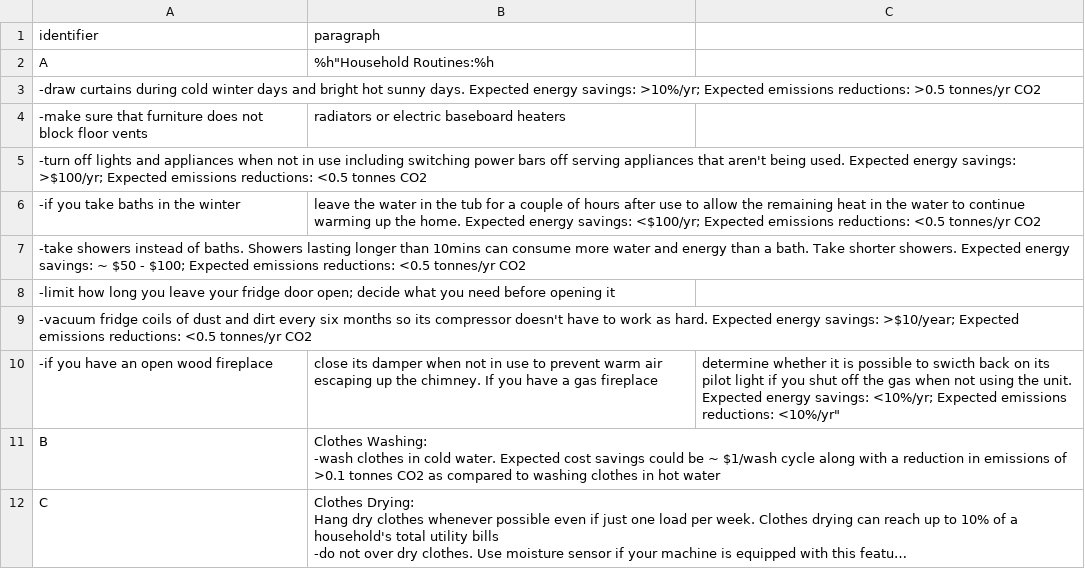
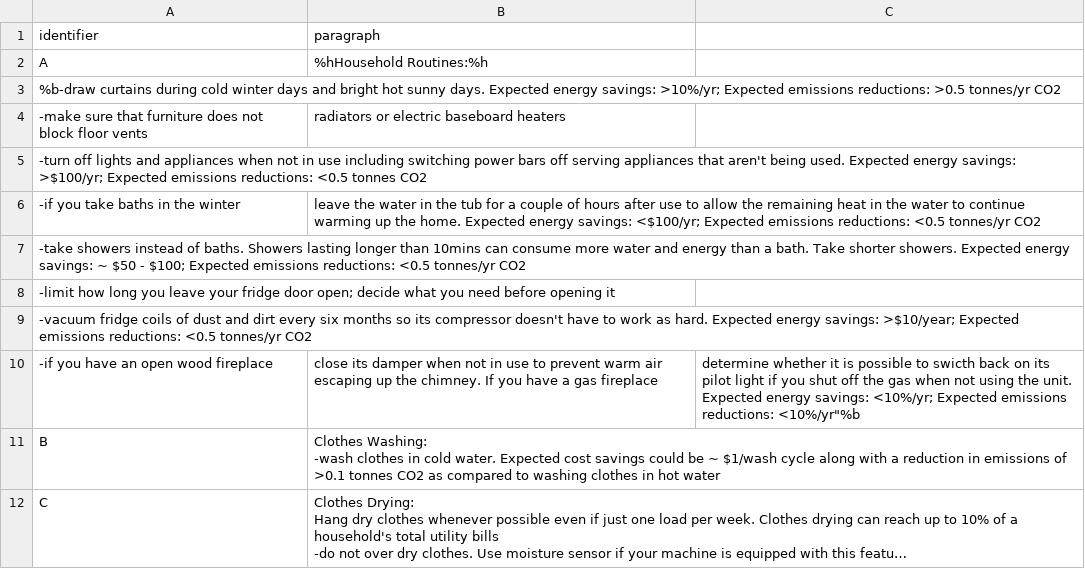
Before and after one commit to MatthewBHShort/EnergyCoaching, a CSV file: answersFormatting.csv, drawn as a sheet; only a part is shown; long unchanged cells end in ….

Commit message:
Update answersFormatting.csv

```diff
--- a/answersFormatting.csv
+++ b/answersFormatting.csv
@@ -1,4 +1,4 @@
 identifier,paragraph
-A,%h"Household Routines:%h
--draw curtains during cold winter days and bright hot sunny days. Expected energy savings: >10%/yr; Expected emissions reductions: >0.5 tonnes/yr CO2
+A,%hHousehold Routines:%h
+%b-draw curtains during cold winter days and bright hot sunny days. Expected energy savings: >10%/yr; Expected emissions reductions: >0.5 tonnes/yr CO2
 -make sure that furniture does not block floor vents, radiators or electric baseboard heaters
@@ -9,3 +9,3 @@ A,%h"Household Routines:%h
 -vacuum fridge coils of dust and dirt every six months so its compressor doesn't have to work as hard. Expected energy savings: >$10/year; Expected emissions reductions: <0.5 tonnes/yr CO2
--if you have an open wood fireplace, close its damper when not in use to prevent warm air escaping up the chimney. If you have a gas fireplace, determine whether it is possible to swicth back on its pilot light if you shut off the gas when not using the unit. Expected energy savings: <10%/yr; Expected emissions reductions: <10%/yr"
+-if you have an open wood fireplace, close its damper when not in use to prevent warm air escaping up the chimney. If you have a gas fireplace, determine whether it is possible to swicth back on its pilot light if you shut off the gas when not using the unit. Expected energy savings: <10%/yr; Expected emissions reductions: <10%/yr"%b
 B,"Clothes Washing:
```
